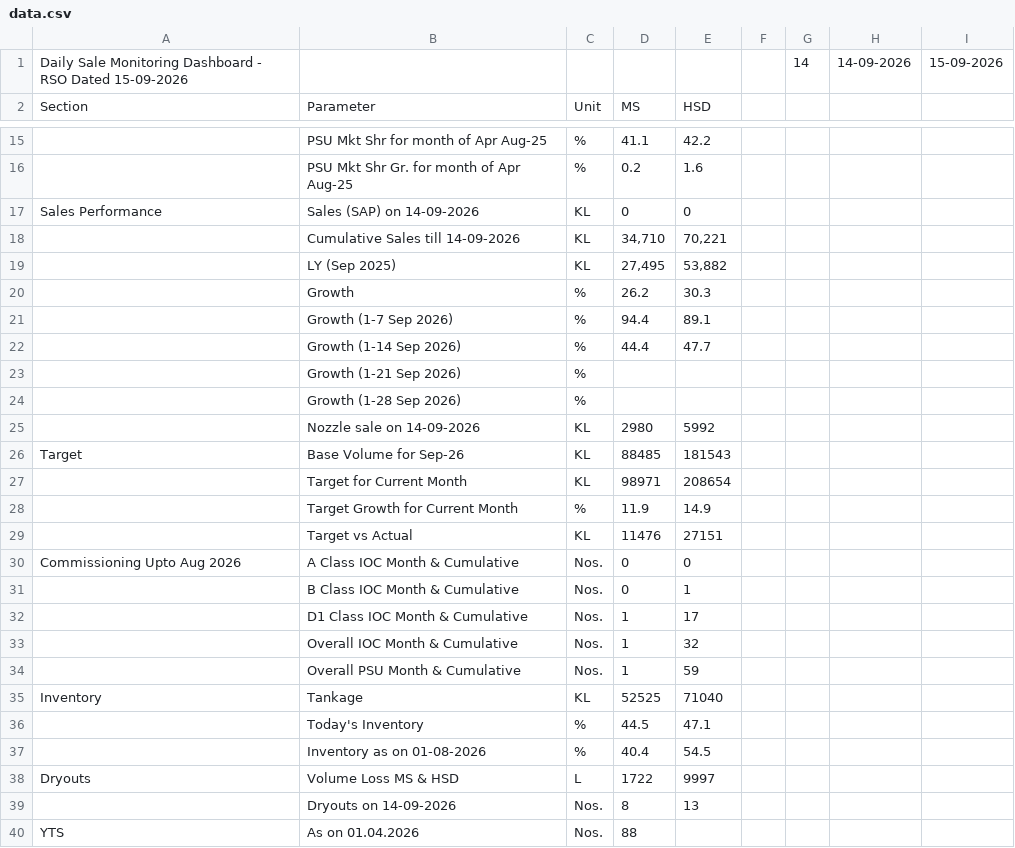
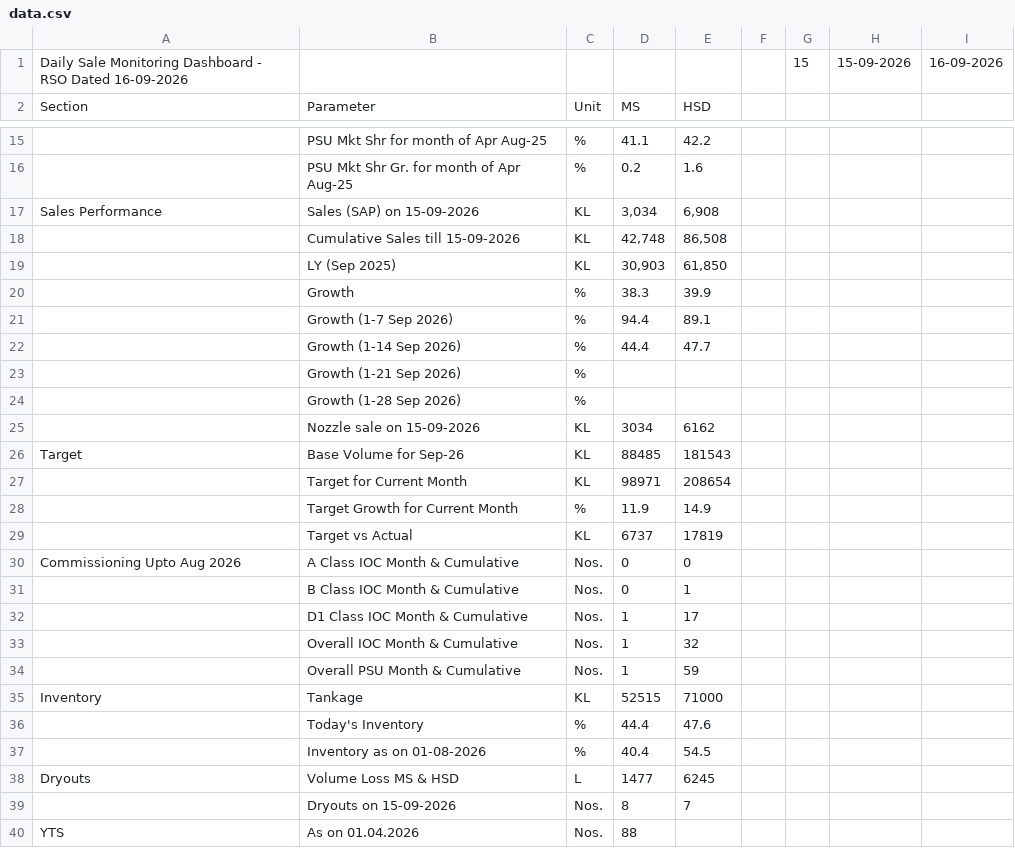
Before and after one commit to shivamindianoil-eng/rso-dashboard, a CSV file: data.csv, drawn as a sheet; only a part is shown, gaps mark what is left out; removed rows and columns are numbered as before the commit, all else as after; the diff names each change by its address in the sheet, - before the commit and + after, or states it on an @@ line.

Commit message:
Add files via upload

```diff
--- a/data.csv
+++ b/data.csv
-row 1: Daily Sale Monitoring Dashboard - RSO Dated 15-09-2026 |  |  |  |  |  | 14 | 14-09-2026 | 15-09-2026
+row 1: Daily Sale Monitoring Dashboard - RSO Dated 16-09-2026 |  |  |  |  |  | 15 | 15-09-2026 | 16-09-2026
-B17: Sales (SAP) on 14-09-2026
+B17: Sales (SAP) on 15-09-2026
-D17: 0
+D17: 3,034
-E17: 0
+E17: 6,908
-row 18:  | Cumulative Sales till 14-09-2026 | KL | 34,710 | 70,221
-row 19:  | LY (Sep 2025) | KL | 27,495 | 53,882
-row 20:  | Growth | % | 26.2 | 30.3
+row 18:  | Cumulative Sales till 15-09-2026 | KL | 42,748 | 86,508
+row 19:  | LY (Sep 2025) | KL | 30,903 | 61,850
+row 20:  | Growth | % | 38.3 | 39.9
-row 25:  | Nozzle sale on 14-09-2026 | KL | 2980 | 5992
+row 25:  | Nozzle sale on 15-09-2026 | KL | 3034 | 6162
-D29: 11476
+D29: 6737
-E29: 27151
+E29: 17819
-D35: 52525
+D35: 52515
-E35: 71040
+E35: 71000
-D36: 44.5
+D36: 44.4
-E36: 47.1
+E36: 47.6
-D38: 1722
+D38: 1477
-E38: 9997
+E38: 6245
-B39: Dryouts on 14-09-2026
+B39: Dryouts on 15-09-2026
-E39: 13
+E39: 7
```
